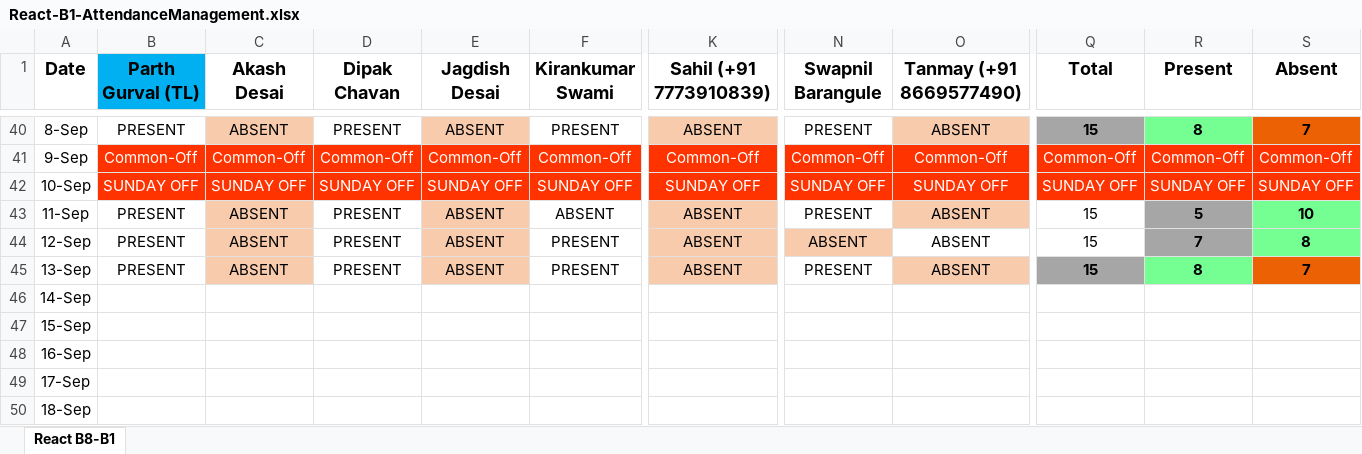
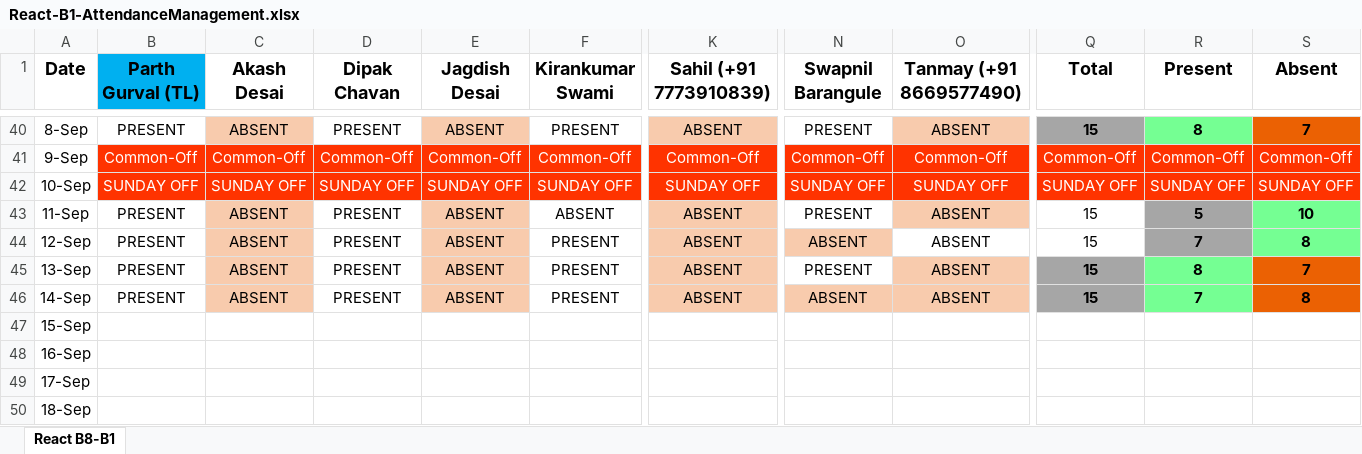
Before and after one commit to ParthGurval/attendanceMentainace, an Excel workbook: React-B1-AttendanceManagement.xlsx, sheet React B8-B1, drawn as a sheet; only a part is shown, gaps mark what is left out; values as stored, in another font and other column widths than the file's, no borders; the diff covers the shown part only; the diff names each change by its address in the sheet, - before the commit and + after, or states it on an @@ line.

Commit message:
Attendance 14-09-2023
Attendance 14-09-2023

```diff
--- a/React-B1-AttendanceManagement.xlsx (sheet React B8-B1)
+++ b/React-B1-AttendanceManagement.xlsx (sheet React B8-B1)
-B46 (Parth Gurval (TL)): (empty)
+B46 (Parth Gurval (TL)): PRESENT
-C46 (Akash Desai): (empty)
+C46 (Akash Desai): ABSENT
-C46 fill: none
+C46 fill: #F8CBAD
-D46 (Dipak Chavan): (empty)
+D46 (Dipak Chavan): PRESENT
-E46 (Jagdish Desai): (empty)
+E46 (Jagdish Desai): ABSENT
-E46 fill: none
+E46 fill: #F8CBAD
-F46 (Kirankumar Swami): (empty)
+F46 (Kirankumar Swami): PRESENT
-K46 (Sahil (+91 7773910839)): (empty)
+K46 (Sahil (+91 7773910839)): ABSENT
-K46 fill: none
+K46 fill: #F8CBAD
-N46 (Swapnil Barangule): (empty)
+N46 (Swapnil Barangule): ABSENT
-N46:O46 fill: none
+N46:O46 fill: #F8CBAD
-O46 (Tanmay (+91 8669577490)): (empty)
+O46 (Tanmay (+91 8669577490)): ABSENT
-Q46 (Total): (empty)
+Q46 (Total): 15
-Q46 fill: none
+Q46 fill: #A6A6A6
-R46 (Present): (empty)
+R46 (Present): 7
-R46 fill: none
+R46 fill: #75FF93
-S46 (Absent): (empty)
+S46 (Absent): 8
-S46 fill: none
+S46 fill: #EB6103
```
Also changed, not shown: 7 edited cells elsewhere in this sheet.
